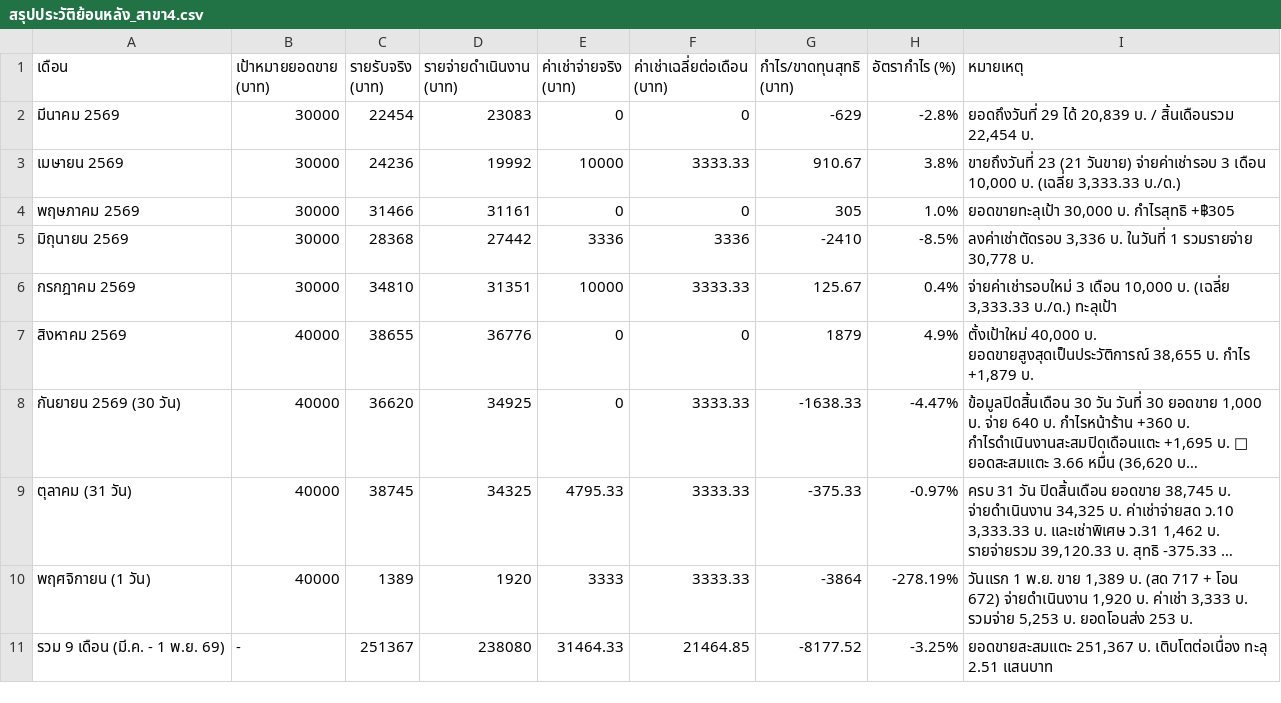
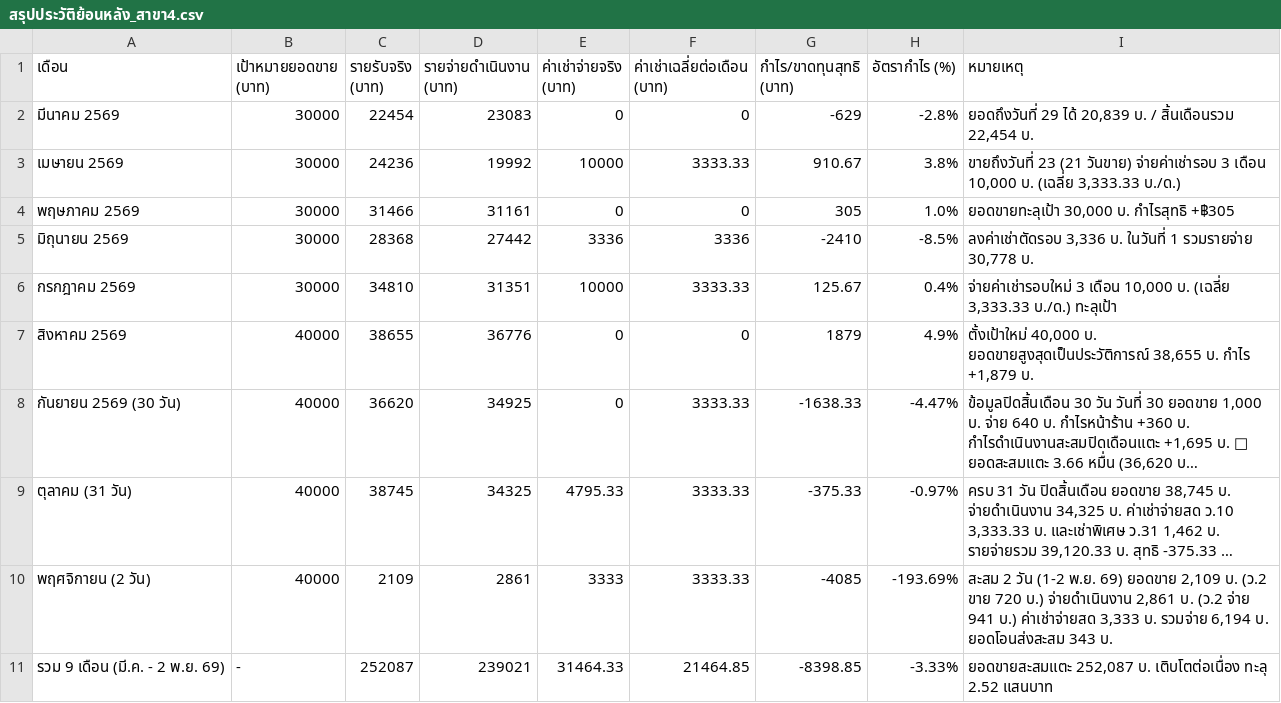
Before and after one commit to dewsun8-18/dew, a CSV file: สรุปประวัติย้อนหลัง_สาขา4.csv, drawn as a sheet; long unchanged cells end in …; removed rows and columns are numbered as before the commit, all else as after; the diff names each change by its address in the sheet, - before the commit and + after, or states it on an @@ line.

Commit message:
update: 1 Nov 2569 daily numbers, in-place edit feature, and archive October 2569

```diff
--- a/สรุปประวัติย้อนหลัง_สาขา4.csv
+++ b/สรุปประวัติย้อนหลัง_สาขา4.csv
-row 10: พฤศจิกายน (1 วัน) | 40000 | 1389 | 1920 | 3333 | 3333.33 | -3864 | -278.19% | วันแรก 1 พ.ย. ขาย 1,389 บ. (สด 717 + โอน 672) จ่ายดำเนินงาน 1,920 บ. ค่าเช่า 3,333 บ. รวมจ่าย 5,253 บ. ยอดโอนส่ง 253 บ.
-row 11: รวม 9 เดือน (มี.ค. - 1 พ.ย. 69) | - | 251367 | 238080 | 31464.33 | 21464.85 | -8177.52 | -3.25% | ยอดขายสะสมแตะ 251,367 บ. เติบโตต่อเนื่อง ทะลุ 2.51 แสนบาท
+row 10: พฤศจิกายน (2 วัน) | 40000 | 2109 | 2861 | 3333 | 3333.33 | -4085 | -193.69% | สะสม 2 วัน (1-2 พ.ย. 69) ยอดขาย 2,109 บ. (ว.2 ขาย 720 บ.) จ่ายดำเนินงาน 2,861 บ. (ว.2 จ่าย 941 บ.) ค่าเช่าจ่ายสด 3,333 บ. รวมจ่าย 6,194 บ. ยอดโอนส่งสะสม 343 บ.
+row 11: รวม 9 เดือน (มี.ค. - 2 พ.ย. 69) | - | 252087 | 239021 | 31464.33 | 21464.85 | -8398.85 | -3.33% | ยอดขายสะสมแตะ 252,087 บ. เติบโตต่อเนื่อง ทะลุ 2.52 แสนบาท
```
